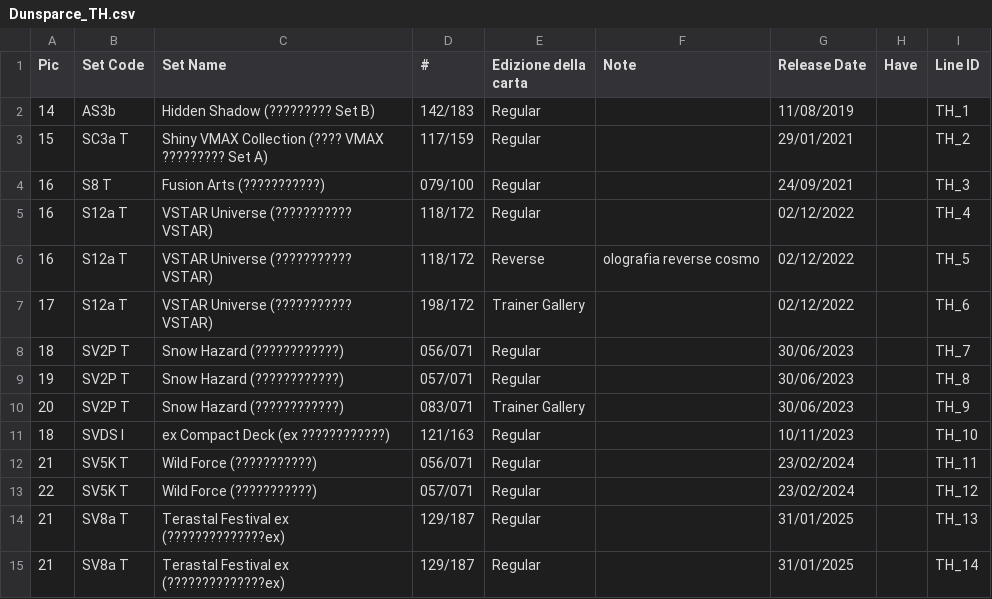
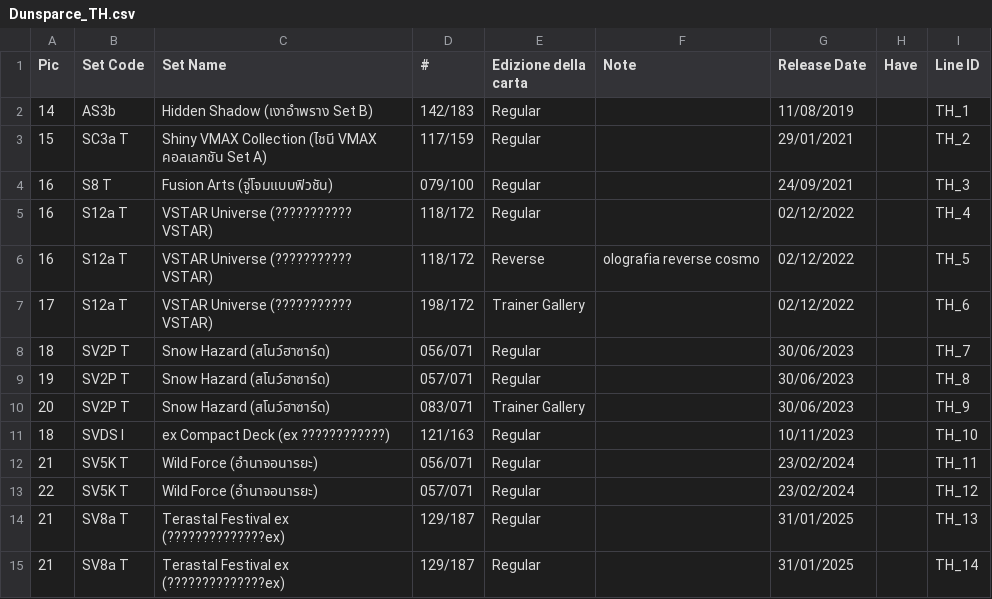
Before and after one commit to Simotorre/DunsparceWorld, a CSV file: csv/Dunsparce_TH.csv, drawn as a sheet; only a part is shown.

Commit message:
Update Dunsparce_TH.csv

```diff
--- a/csv/Dunsparce_TH.csv
+++ b/csv/Dunsparce_TH.csv
@@ -1,5 +1,5 @@
 Pic;Set Code;Set Name;#;Edizione della carta;Note;Release Date;Have;Line ID
-14;AS3b;Hidden Shadow (????????? Set B);142/183;Regular;;11/08/2019;;TH_1
-15;SC3a T;Shiny VMAX Collection (???? VMAX ????????? Set A);117/159;Regular;;29/01/2021;;TH_2
-16;S8 T;Fusion Arts (???????????);079/100;Regular;;24/09/2021;;TH_3
+14;AS3b;Hidden Shadow (เงาอำพราง Set B);142/183;Regular;;11/08/2019;;TH_1
+15;SC3a T;Shiny VMAX Collection (ไชนี VMAX คอลเลกชัน Set A);117/159;Regular;;29/01/2021;;TH_2
+16;S8 T;Fusion Arts (จู่โจมแบบฟิวชัน);079/100;Regular;;24/09/2021;;TH_3
 16;S12a T;VSTAR Universe (??????????? VSTAR);118/172;Regular;;02/12/2022;;TH_4
@@ -7,8 +7,8 @@ Pic;Set Code;Set Name;#;Edizione della carta;Note;Release Date;Have;Line ID
 17;S12a T;VSTAR Universe (??????????? VSTAR);198/172;Trainer Gallery;;02/12/2022;;TH_6
-18;SV2P T;Snow Hazard (????????????);056/071;Regular;;30/06/2023;;TH_7
-19;SV2P T;Snow Hazard (????????????);057/071;Regular;;30/06/2023;;TH_8
-20;SV2P T;Snow Hazard (????????????);083/071;Trainer Gallery;;30/06/2023;;TH_9
+18;SV2P T;Snow Hazard (สโนว์ฮาซาร์ด);056/071;Regular;;30/06/2023;;TH_7
+19;SV2P T;Snow Hazard (สโนว์ฮาซาร์ด);057/071;Regular;;30/06/2023;;TH_8
+20;SV2P T;Snow Hazard (สโนว์ฮาซาร์ด);083/071;Trainer Gallery;;30/06/2023;;TH_9
 18;SVDS I;ex Compact Deck (ex ????????????);121/163;Regular;;10/11/2023;;TH_10
-21;SV5K T;Wild Force (???????????);056/071;Regular;;23/02/2024;;TH_11
-22;SV5K T;Wild Force (???????????);057/071;Regular;;23/02/2024;;TH_12
+21;SV5K T;Wild Force (อำนาจอนารยะ);056/071;Regular;;23/02/2024;;TH_11
+22;SV5K T;Wild Force (อำนาจอนารยะ);057/071;Regular;;23/02/2024;;TH_12
 21;SV8a T;Terastal Festival ex (??????????????ex);129/187;Regular;;31/01/2025;;TH_13
```
